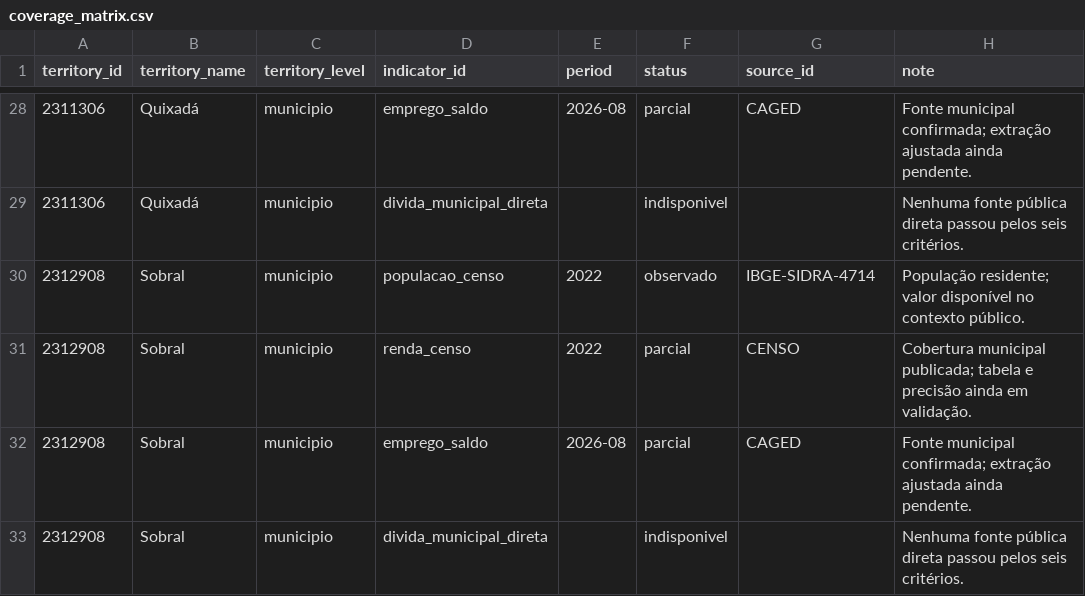
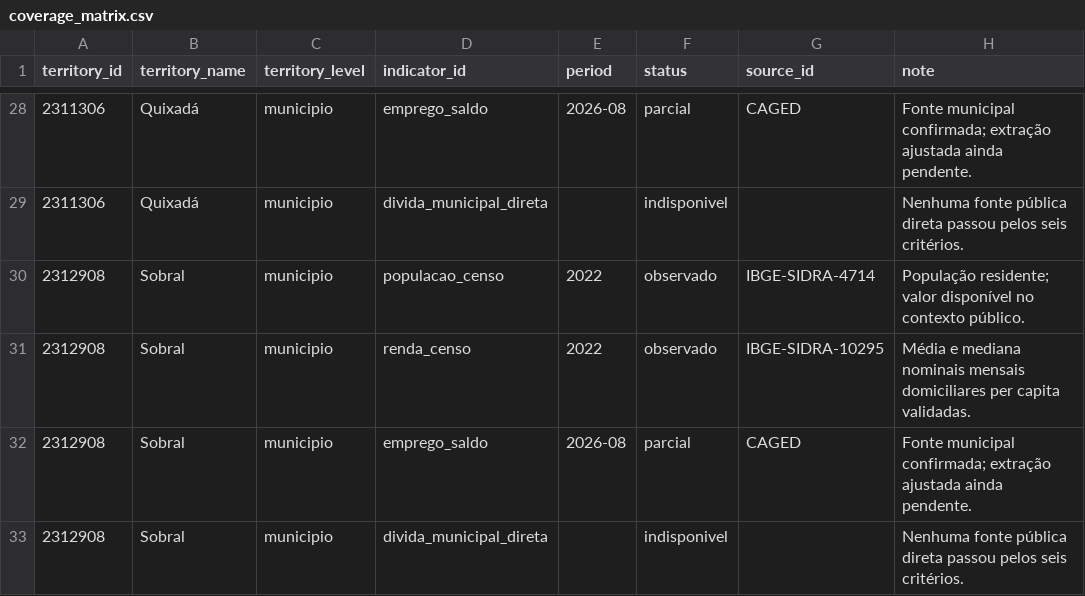
Before and after one commit to NicolasDev-web/Folego, a CSV file: data/processed/coverage_matrix.csv, drawn as a sheet; only a part is shown, gaps mark what is left out; the diff covers the shown part only.

Commit message:
data: add census municipal income

```diff
--- a/data/processed/coverage_matrix.csv
+++ b/data/processed/coverage_matrix.csv
@@ -30,3 +30,3 @@ territory_id,territory_name,territory_level,indicator_id,period,status,source_id
 2312908,Sobral,municipio,populacao_censo,2022,observado,IBGE-SIDRA-4714,População residente; valor disponível no contexto público.
-2312908,Sobral,municipio,renda_censo,2022,parcial,CENSO,Cobertura municipal publicada; tabela e precisão ainda em validação.
+2312908,Sobral,municipio,renda_censo,2022,observado,IBGE-SIDRA-10295,Média e mediana nominais mensais domiciliares per capita validadas.
 2312908,Sobral,municipio,emprego_saldo,2026-08,parcial,CAGED,Fonte municipal confirmada; extração ajustada ainda pendente.
```
Also changed, not shown: 21 edited cells elsewhere in this file, 13 other files.
